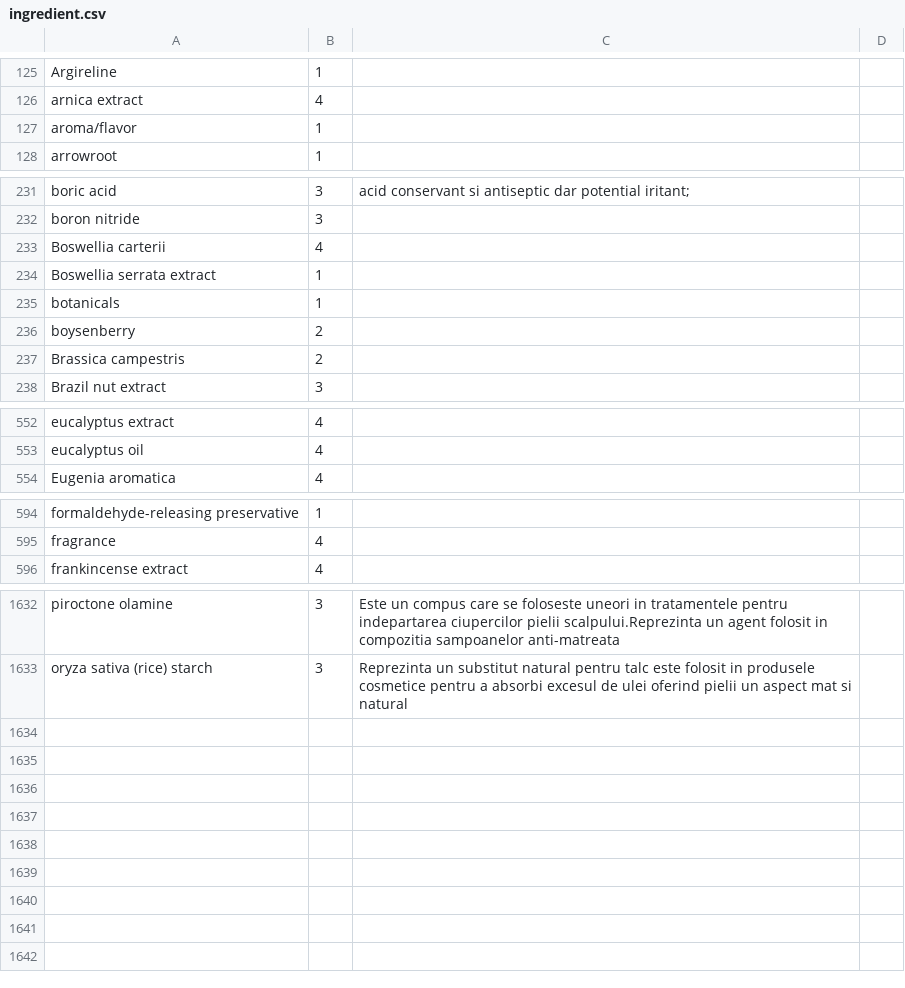
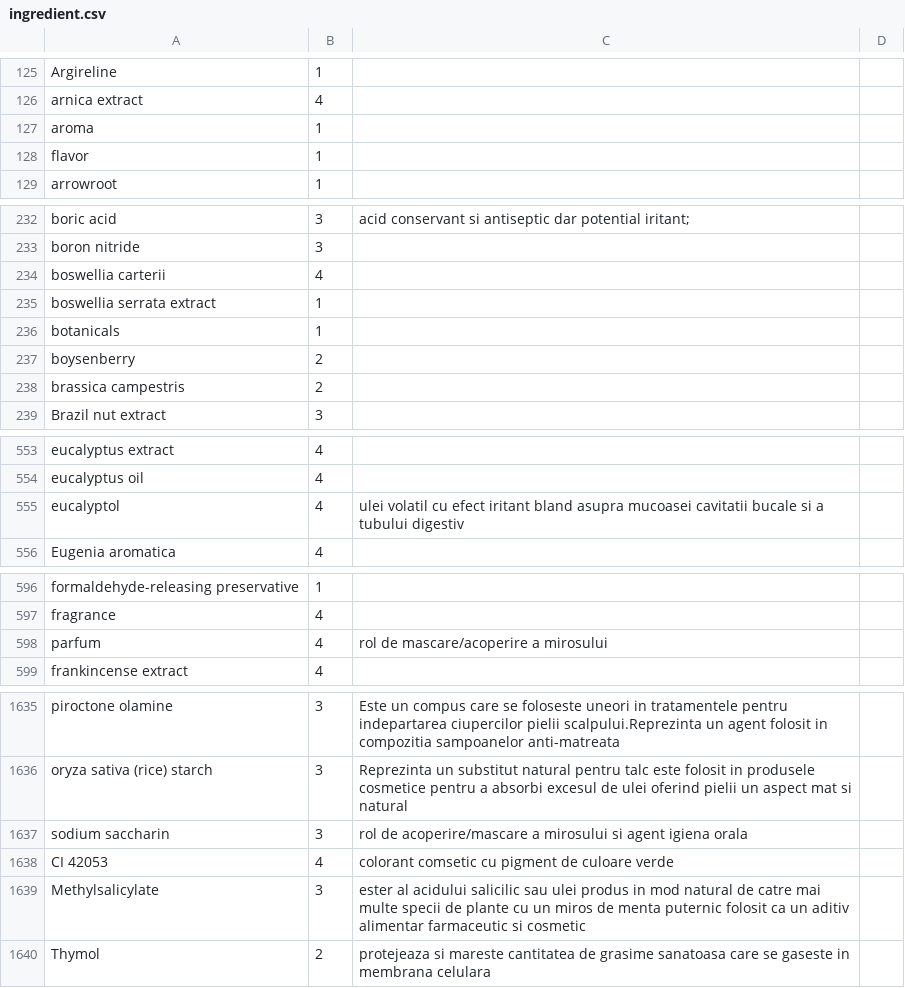
Before and after one commit to vasileoana/MyApplication, a CSV file: app/src/main/assets/ingredient.csv, drawn as a sheet; only a part is shown, gaps mark what is left out; the diff covers the shown part only.

```diff
--- a/app/src/main/assets/ingredient.csv
+++ b/app/src/main/assets/ingredient.csv
@@ -126,3 +126,4 @@ Argireline,1,
 arnica extract,4,
-aroma/flavor,1,
+aroma,1,
+flavor,1,
 arrowroot,1,
@@ -232,7 +233,7 @@ boric acid,3,acid conservant si antiseptic dar potential iritant;
 boron nitride,3,
-Boswellia carterii,4,
-Boswellia serrata extract,1,
+boswellia carterii,4,
+boswellia serrata extract,1,
 botanicals,1,
 boysenberry,2,
-Brassica campestris,2,
+brassica campestris,2,
 Brazil nut extract,3,
@@ -553,2 +554,3 @@ eucalyptus extract,4,
 eucalyptus oil,4,
+eucalyptol,4, ulei volatil cu efect iritant bland asupra mucoasei cavitatii bucale si a tubului digestiv
 Eugenia aromatica,4,
@@ -595,2 +597,3 @@ formaldehyde-releasing preservative,1,
 fragrance,4,
+parfum,4,rol de mascare/acoperire a mirosului
 frankincense extract,4,
@@ -1633 +1636,5 @@ piroctone olamine,3,Este un compus care se foloseste uneori in tratamentele pent
 oryza sativa (rice) starch,3,Reprezinta un substitut natural pentru talc este folosit in produsele cosmetice pentru a absorbi excesul de ulei oferind pielii un aspect mat si natural
+sodium saccharin,3,rol de acoperire/mascare a mirosului si agent igiena orala
+CI 42053,4,colorant comsetic cu pigment de culoare verde
+Methylsalicylate,3,ester al acidului salicilic sau ulei produs in mod natural de catre mai multe specii de plante cu un miros de menta puternic folosit ca un aditiv alimentar farmaceutic si cosmetic
+Thymol,2,protejeaza si mareste cantitatea de grasime sanatoasa care se gaseste in membrana celulara
```
Also changed, not shown: 12 edited cells elsewhere in this file, 10 other files.
